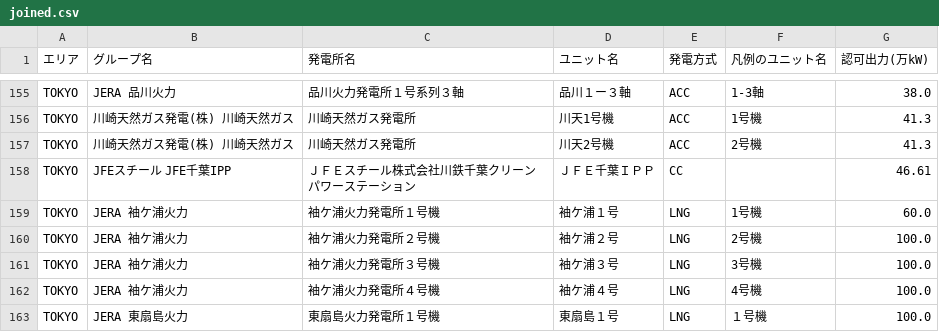
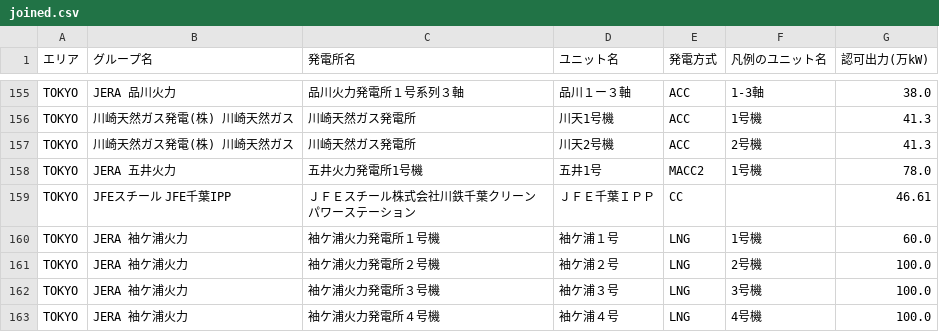
Before and after one commit to abUmat/gen-by-unit, a CSV file: plant_data/joined.csv, drawn as a sheet; only a part is shown, gaps mark what is left out; the shorter side is filled out with more unchanged rows.

Commit message:
五井火力1号機追加

```diff
--- a/plant_data/joined.csv
+++ b/plant_data/joined.csv
@@ -157,2 +157,3 @@ TOKYO,川崎天然ガス発電(株) 川崎天然ガス,川崎天然ガス発電
 TOKYO,川崎天然ガス発電(株) 川崎天然ガス,川崎天然ガス発電所,川天2号機,ACC,2号機,41.3
+TOKYO,JERA 五井火力,五井火力発電所1号機,五井1号,MACC2,1号機,78.0
 TOKYO,JFEスチール JFE千葉IPP,ＪＦＥスチール株式会社川鉄千葉クリーンパワーステーション,ＪＦＥ千葉ＩＰＰ,CC,,46.61
```
Also changed, not shown: plant_data/groups.csv, plant_data/units.csv.
